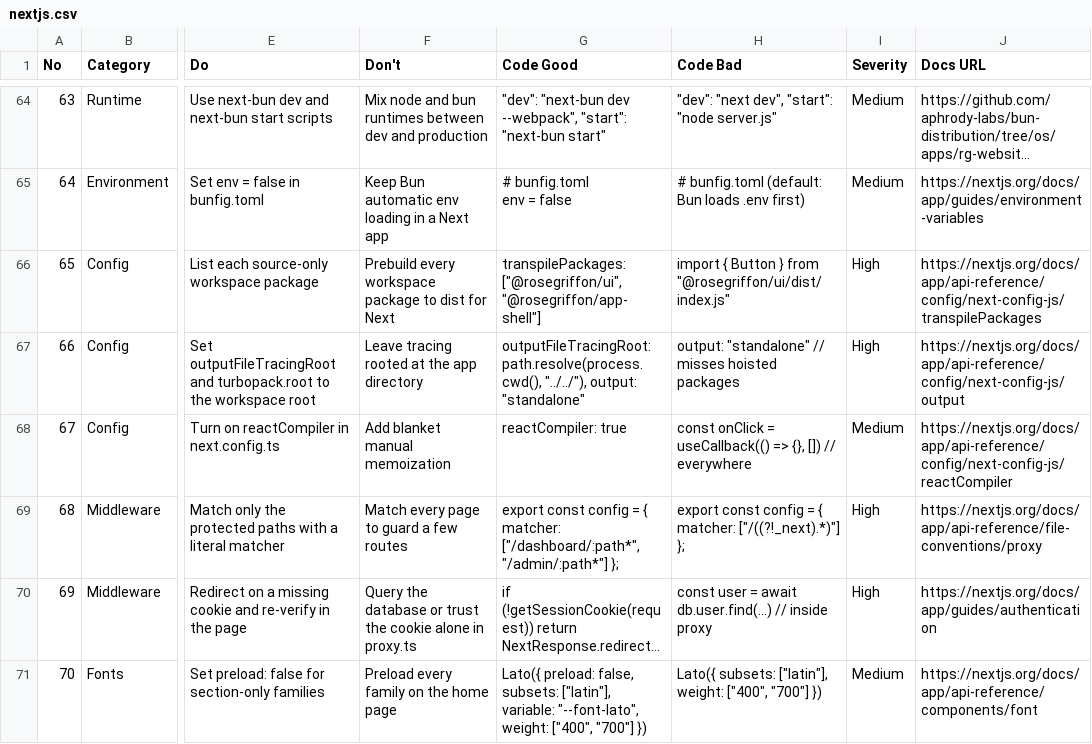
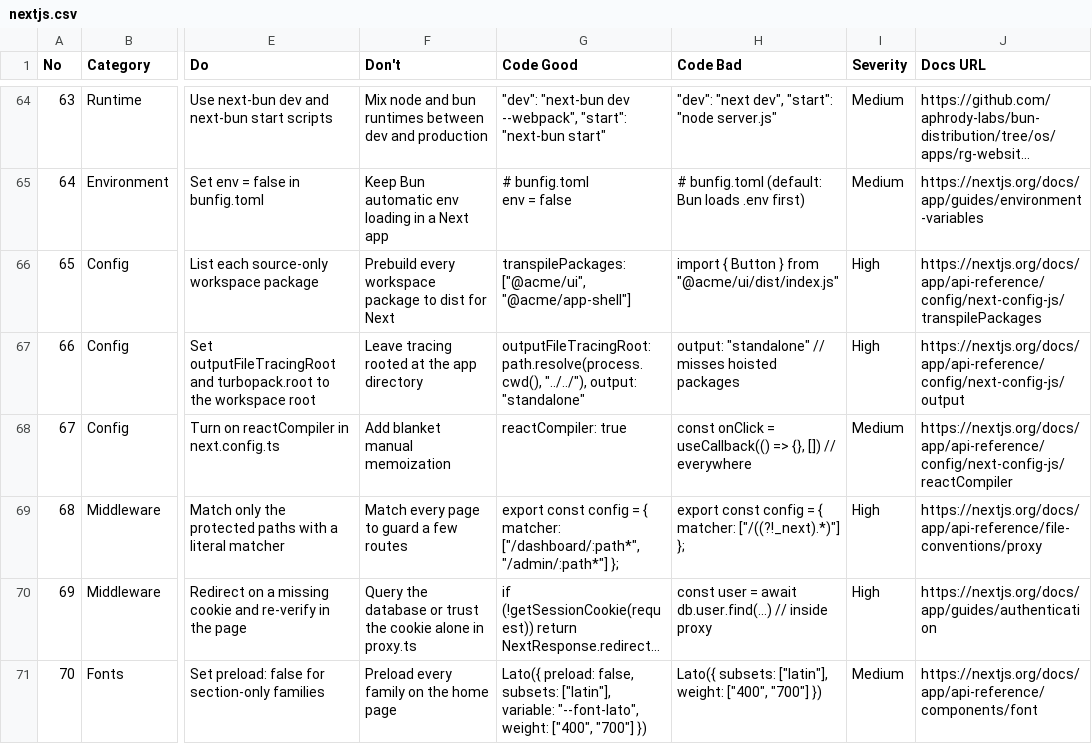
Before and after one commit to aphrody-labs/bun-ui, a CSV file: packages/m3-design/intelligence/ui-ux-pro-max/data/stacks/nextjs.csv, drawn as a sheet; only a part is shown, gaps mark what is left out; long unchanged cells end in …; the diff names each change by its address in the sheet, - before the commit and + after, or states it on an @@ line.

```diff
--- a/packages/m3-design/intelligence/ui-ux-pro-max/data/stacks/nextjs.csv
+++ b/packages/m3-design/intelligence/ui-ux-pro-max/data/stacks/nextjs.csv
-G66 (Code Good): transpilePackages: ["@rosegriffon/ui", "@rosegriffon/app-shell"]
+G66 (Code Good): transpilePackages: ["@acme/ui", "@acme/app-shell"]
-H66 (Code Bad): …} from "@rosegriffon/ui/dist/index.js"
+H66 (Code Bad): …} from "@acme/ui/dist/index.js"
```
Also changed, not shown: packages/m3-design/intelligence/ui-ux-pro-max/data/stacks/html-tailwind.csv, packages/m3-design/intelligence/ui-ux-pro-max/data/stacks/shadcn.csv, 40 other files.
